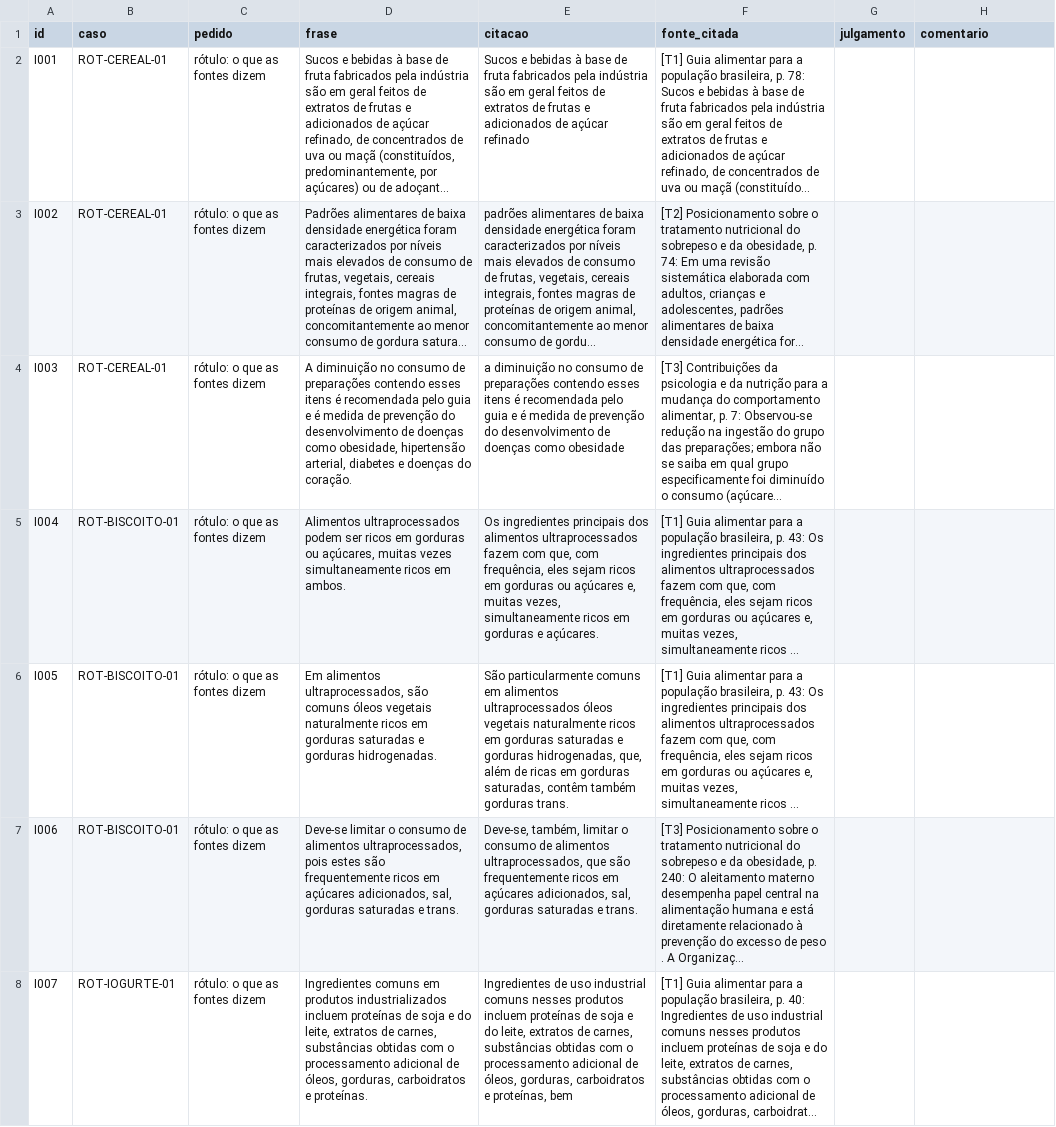
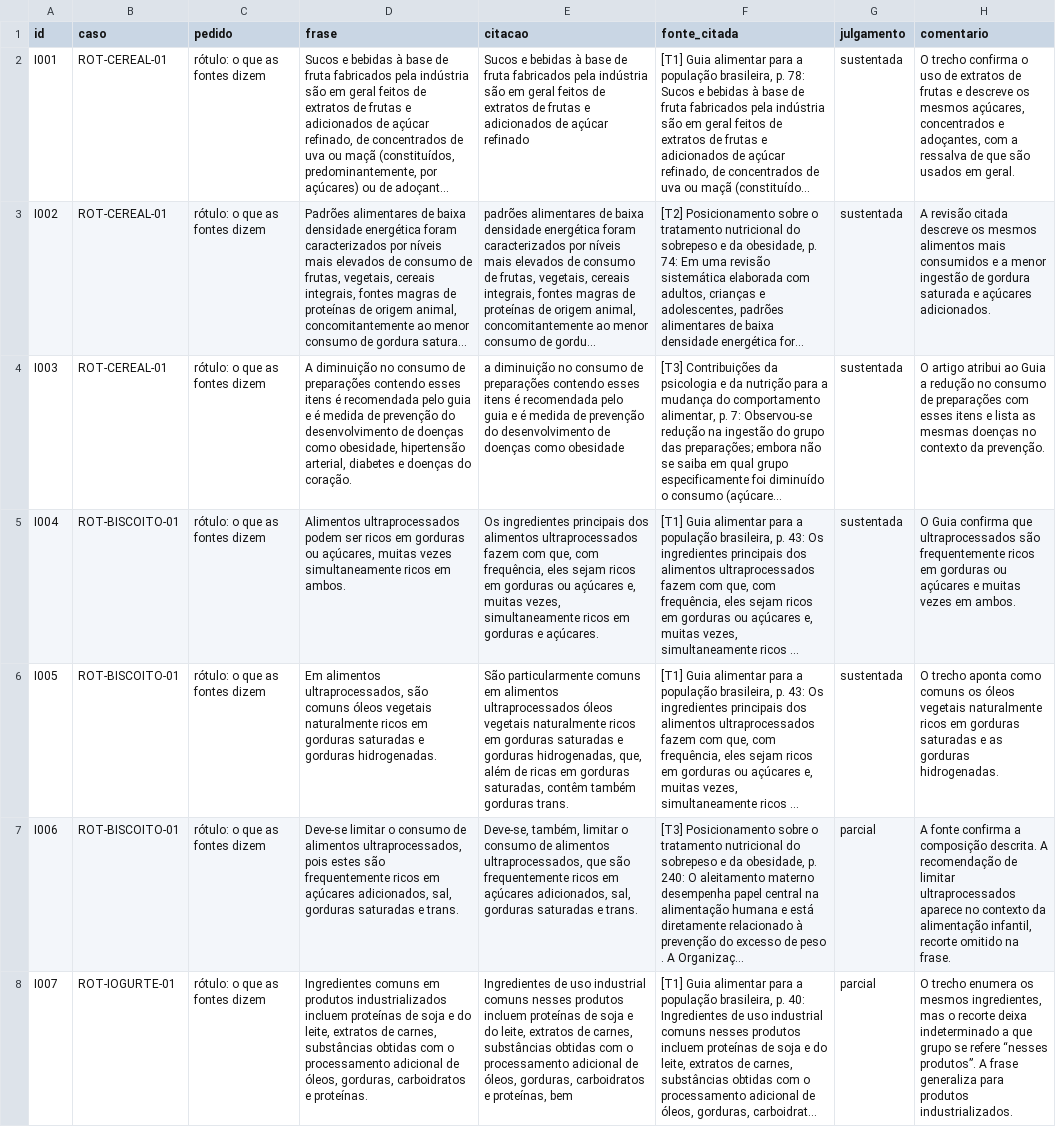
Before and after one commit to Cultiva-Challenge-2-Residencia-IA/CultivaProjetoFase1, a CSV file: eval/multimodal/amostra_imagem_para_avaliar.csv, drawn as a sheet; only a part is shown; long unchanged cells end in …; the diff covers the shown part only; the diff names each change by its address in the sheet, - before the commit and + after, or states it on an @@ line.

Commit message:
eval: fidelidade da imagem julgada (43/51) e casos de falha; AGENTS e CLAUDE atualizados (#96)

```diff
--- a/eval/multimodal/amostra_imagem_para_avaliar.csv
+++ b/eval/multimodal/amostra_imagem_para_avaliar.csv
-G2:G6 (julgamento): (empty)
+G2:G6 (julgamento): sustentada
-H2 (comentario): (empty)
+H2 (comentario): O trecho confirma o uso de extratos de frutas e descreve os mesmos açúcares, concentrados e adoçantes, com a ressalva de que são usados em geral.
-H3 (comentario): (empty)
+H3 (comentario): A revisão citada descreve os mesmos alimentos mais consumidos e a menor ingestão de gordura saturada e açúcares adicionados.
-H4 (comentario): (empty)
+H4 (comentario): O artigo atribui ao Guia a redução no consumo de preparações com esses itens e lista as mesmas doenças no contexto da prevenção.
-H5 (comentario): (empty)
+H5 (comentario): O Guia confirma que ultraprocessados são frequentemente ricos em gorduras ou açúcares e muitas vezes em ambos.
-H6 (comentario): (empty)
+H6 (comentario): O trecho aponta como comuns os óleos vegetais naturalmente ricos em gorduras saturadas e as gorduras hidrogenadas.
-G7:G8 (julgamento): (empty)
+G7:G8 (julgamento): parcial
-H7 (comentario): (empty)
+H7 (comentario): A fonte confirma a composição descrita. A recomendação de limitar ultraprocessados aparece no contexto da alimentação infantil, recorte omitido na frase.
-H8 (comentario): (empty)
+H8 (comentario): O trecho enumera os mesmos ingredientes, mas o recorte deixa indeterminado a que grupo se refere “nesses produtos”. A frase generaliza para produtos industrializados.
```
Also changed, not shown: 88 edited cells elsewhere in this file, 3 other files.
